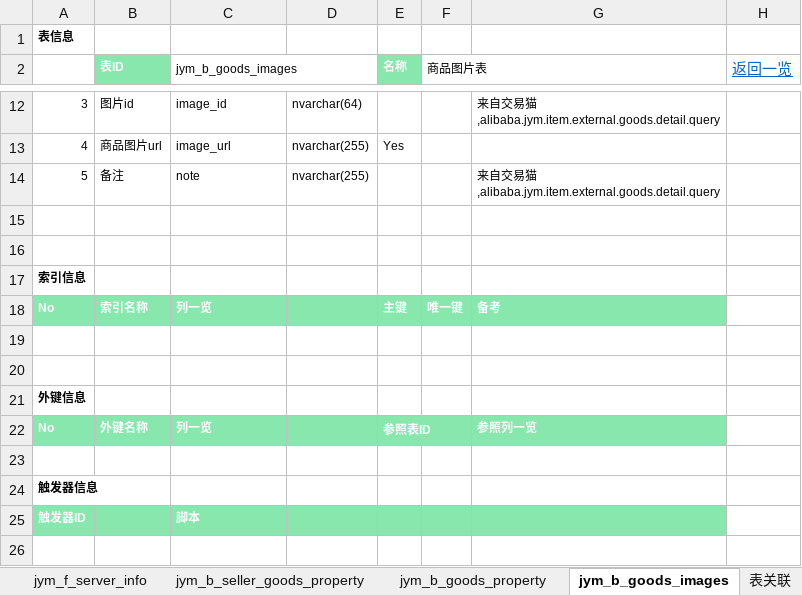
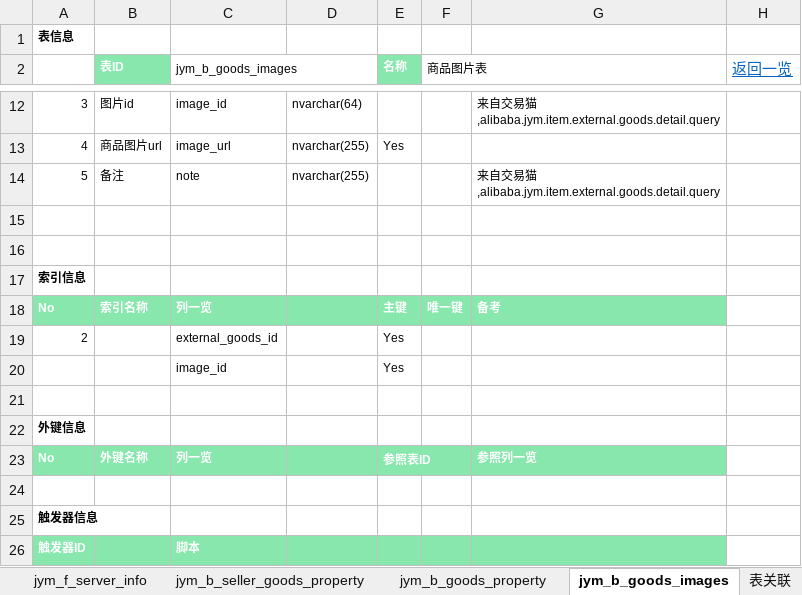
Before and after one commit to jym-developmemt/Doc, an Excel workbook: DB表_定义书.xlsm, sheet jym_b_goods_images, drawn as a sheet; only a part is shown, gaps mark what is left out; values as stored, in another font and other column widths than the file's, no borders; the diff names each change by its address in the sheet, - before the commit and + after, or states it on an @@ line.

```diff
--- a/DB表_定义书.xlsm (sheet jym_b_goods_images)
+++ b/DB表_定义书.xlsm (sheet jym_b_goods_images)
-row 19: (empty)
+row 19: 2 |  | external_goods_id |  | Yes
+row 20:  |  | image_id |  | Yes
```
Also changed, not shown: sheet jym_m_batch_dtl, sheet jym_m_goods_status, sheet jym_f_server_info, sheet jym_m_goods_entity, sheet jym_m_batch_hd, charts or pictures.
